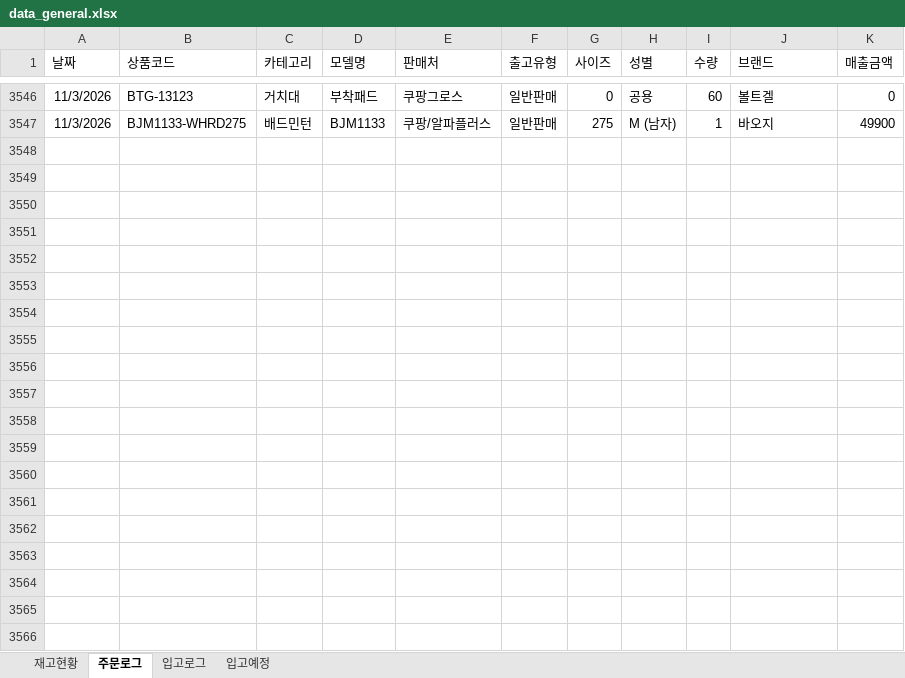
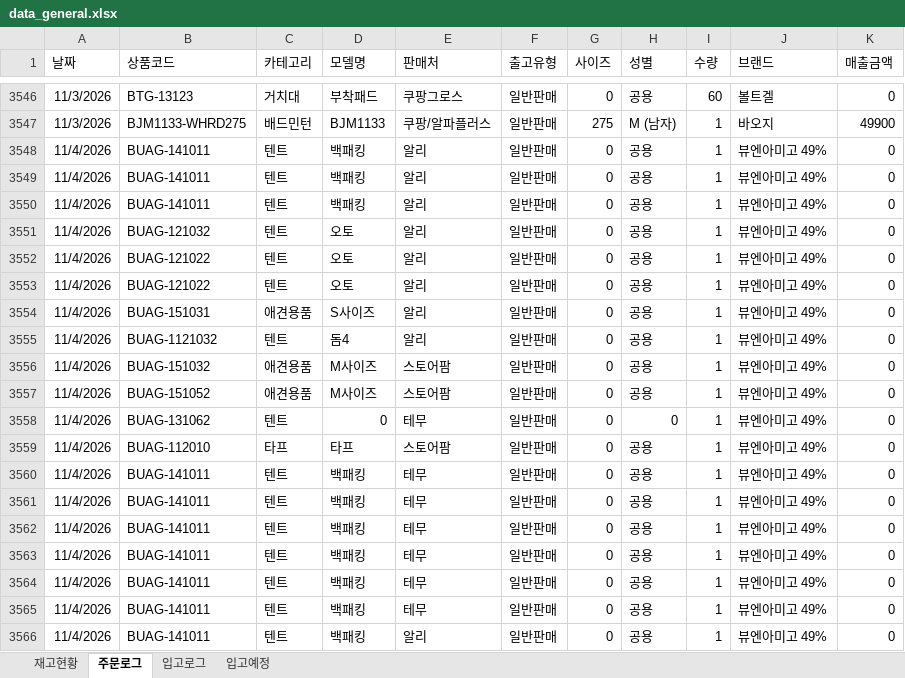
Before and after one commit to dkseotjd0112-max/Baoji-dashboard, an Excel workbook: data_general.xlsx, sheet 주문로그, drawn as a sheet; only a part is shown, gaps mark what is left out; values as stored, in another font and other column widths than the file's, no borders; the diff covers the shown part only; the diff names each change by its address in the sheet, - before the commit and + after, or states it on an @@ line.

```diff
--- a/data_general.xlsx (sheet 주문로그)
+++ b/data_general.xlsx (sheet 주문로그)
+row 3548: 11/4/2026 | BUAG-141011 | 텐트 | 백패킹 | 알리 | 일반판매 | 0 | 공용 | 1 | 뷰엔아미고 49% | 0
+row 3549: 11/4/2026 | BUAG-141011 | 텐트 | 백패킹 | 알리 | 일반판매 | 0 | 공용 | 1 | 뷰엔아미고 49% | 0
+row 3550: 11/4/2026 | BUAG-141011 | 텐트 | 백패킹 | 알리 | 일반판매 | 0 | 공용 | 1 | 뷰엔아미고 49% | 0
+row 3551: 11/4/2026 | BUAG-121032 | 텐트 | 오토 | 알리 | 일반판매 | 0 | 공용 | 1 | 뷰엔아미고 49% | 0
+row 3552: 11/4/2026 | BUAG-121022 | 텐트 | 오토 | 알리 | 일반판매 | 0 | 공용 | 1 | 뷰엔아미고 49% | 0
+row 3553: 11/4/2026 | BUAG-121022 | 텐트 | 오토 | 알리 | 일반판매 | 0 | 공용 | 1 | 뷰엔아미고 49% | 0
+row 3554: 11/4/2026 | BUAG-151031 | 애견용품 | S사이즈 | 알리 | 일반판매 | 0 | 공용 | 1 | 뷰엔아미고 49% | 0
+row 3555: 11/4/2026 | BUAG-1121032 | 텐트 | 돔4 | 알리 | 일반판매 | 0 | 공용 | 1 | 뷰엔아미고 49% | 0
+row 3556: 11/4/2026 | BUAG-151032 | 애견용품 | M사이즈 | 스토어팜 | 일반판매 | 0 | 공용 | 1 | 뷰엔아미고 49% | 0
+row 3557: 11/4/2026 | BUAG-151052 | 애견용품 | M사이즈 | 스토어팜 | 일반판매 | 0 | 공용 | 1 | 뷰엔아미고 49% | 0
+row 3558: 11/4/2026 | BUAG-131062 | 텐트 | 0 | 테무 | 일반판매 | 0 | 0 | 1 | 뷰엔아미고 49% | 0
+row 3559: 11/4/2026 | BUAG-112010 | 타프 | 타프 | 스토어팜 | 일반판매 | 0 | 공용 | 1 | 뷰엔아미고 49% | 0
+row 3560: 11/4/2026 | BUAG-141011 | 텐트 | 백패킹 | 테무 | 일반판매 | 0 | 공용 | 1 | 뷰엔아미고 49% | 0
+row 3561: 11/4/2026 | BUAG-141011 | 텐트 | 백패킹 | 테무 | 일반판매 | 0 | 공용 | 1 | 뷰엔아미고 49% | 0
+row 3562: 11/4/2026 | BUAG-141011 | 텐트 | 백패킹 | 테무 | 일반판매 | 0 | 공용 | 1 | 뷰엔아미고 49% | 0
+row 3563: 11/4/2026 | BUAG-141011 | 텐트 | 백패킹 | 테무 | 일반판매 | 0 | 공용 | 1 | 뷰엔아미고 49% | 0
+row 3564: 11/4/2026 | BUAG-141011 | 텐트 | 백패킹 | 테무 | 일반판매 | 0 | 공용 | 1 | 뷰엔아미고 49% | 0
+row 3565: 11/4/2026 | BUAG-141011 | 텐트 | 백패킹 | 테무 | 일반판매 | 0 | 공용 | 1 | 뷰엔아미고 49% | 0
+row 3566: 11/4/2026 | BUAG-141011 | 텐트 | 백패킹 | 알리 | 일반판매 | 0 | 공용 | 1 | 뷰엔아미고 49% | 0
```
Also changed, not shown: 26 added rows elsewhere in this sheet, sheet 재고현황, sheet 입고로그, data_admin.xlsx.
